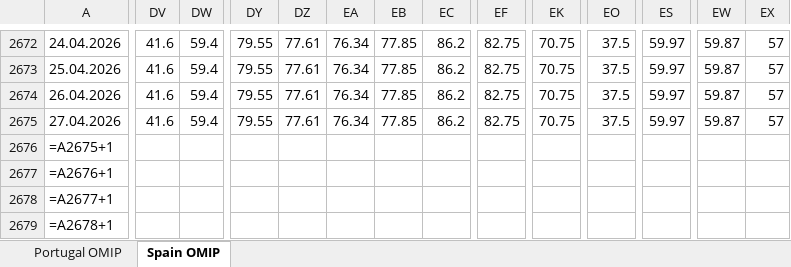
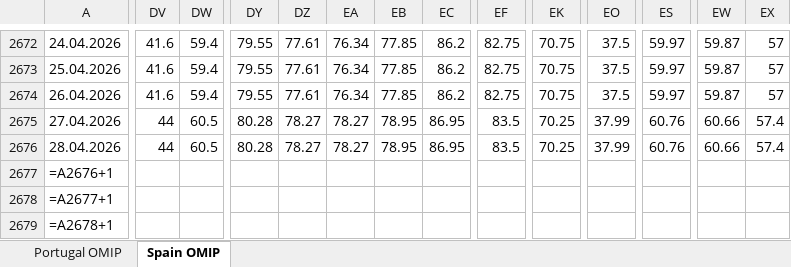
Before and after one commit to ArturoLopezWestbridge/energia-iberica-dashboard, an Excel workbook: data/OMIP_actualizado.xlsx, sheet Spain OMIP, drawn as a sheet; only a part is shown, gaps mark what is left out; values as stored, in another font and other column widths than the file's, no borders; formulas without a stored value are shown as written; removed rows and columns are numbered as before the commit, all else as after; rows hold the shown columns only; the diff covers the shown part only; the diff names each change by its address in the sheet, - before the commit and + after, or states it on an @@ line.

```diff
--- a/data/OMIP_actualizado.xlsx (sheet Spain OMIP)
+++ b/data/OMIP_actualizado.xlsx (sheet Spain OMIP)
-DV2675: 41.6
+DV2675: 44
-DW2675: 59.4
+DW2675: 60.5
-DY2675: 79.55
+DY2675: 80.28
-DZ2675: 77.61
+DZ2675: 78.27
-EA2675: 76.34
+EA2675: 78.27
-EB2675: 77.85
+EB2675: 78.95
-EC2675: 86.2
+EC2675: 86.95
-EF2675: 82.75
+EF2675: 83.5
-EK2675: 70.75
+EK2675: 70.25
-EO2675: 37.5
+EO2675: 37.99
-ES2675: 59.97
+ES2675: 60.76
-EW2675: 59.87
+EW2675: 60.66
-EX2675: 57
+EX2675: 57.4
-row 2676: =A2675+1
+row 2676: 28.04.2026 | 44 | 60.5 | 80.28 | 78.27 | 78.27 | 78.95 | 86.95 | 83.5 | 70.25 | 37.99 | 60.76 | 60.66 | 57.4
```
Also changed, not shown: 3 edited cells elsewhere in this sheet, sheet Portugal OMIP, 7 other files.
